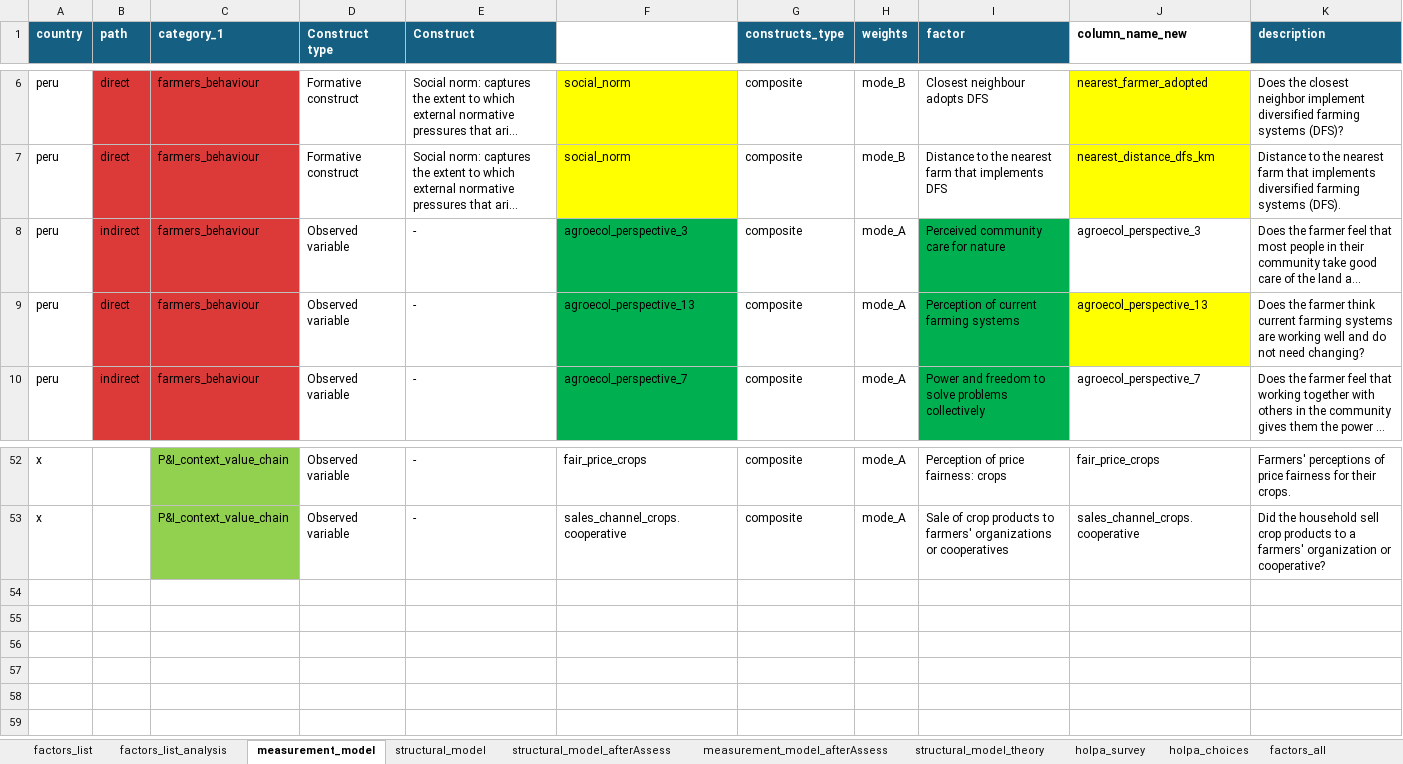
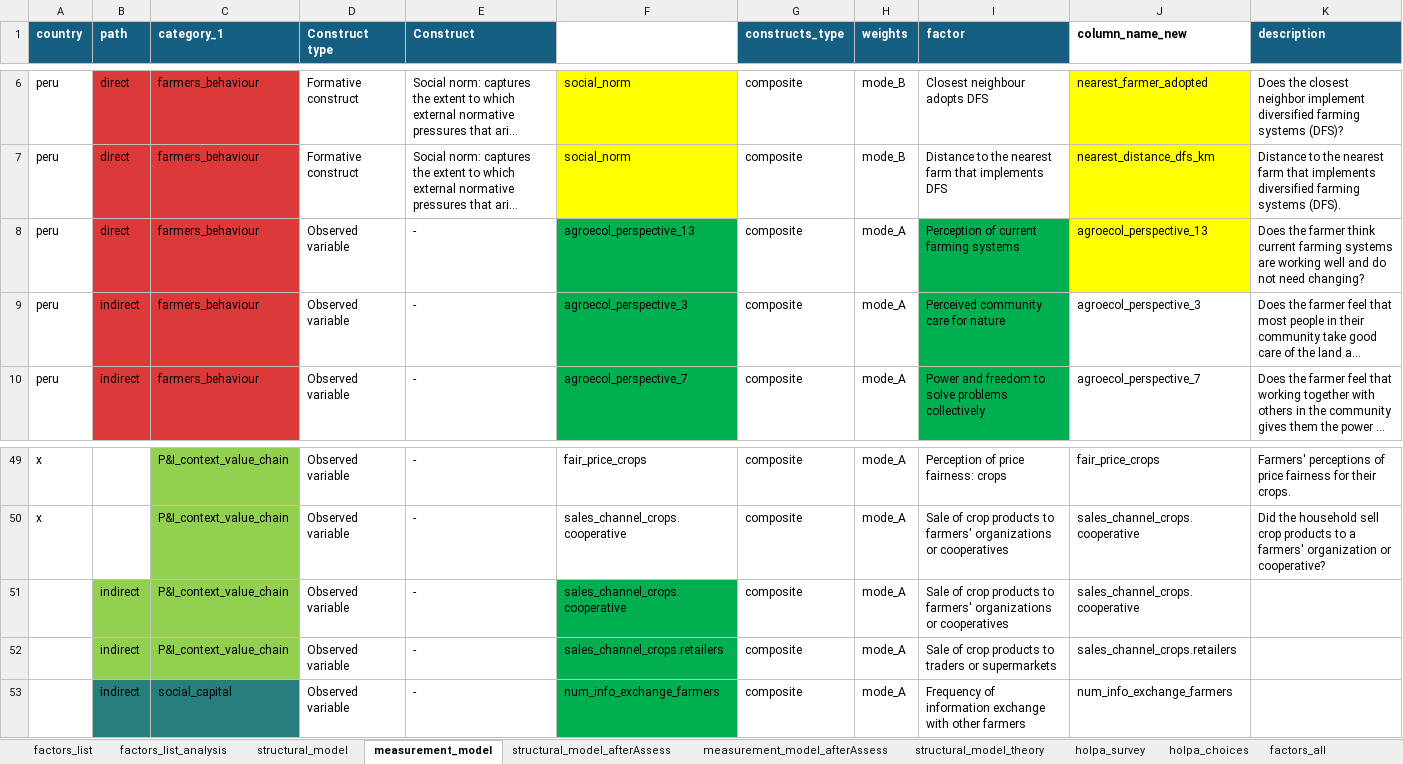
Before and after one commit to andreacsanchezb10/HOLPA_factors_influencing_adoption_dfs, an Excel workbook: factors_list.prueba.xlsx, sheet measurement_model, drawn as a sheet; only a part is shown, gaps mark what is left out; long unchanged cells end in …; values as stored, in another font and other column widths than the file's, no borders; table styles not drawn; the diff covers the shown part only; the diff names each change by its address in the sheet, - before the commit and + after, or states it on an @@ line.

```diff
--- a/factors_list.prueba.xlsx (sheet measurement_model)
+++ b/factors_list.prueba.xlsx (sheet measurement_model)
@@ sheet tab order changed: factors_list | factors_list_analysis | structural_model | measurement_model | structural_model_afterAssess | measurement_model_afterAssess | structural_model_theory | holpa_survey | holpa_choices | factors_all @@
@@ row 9 moved to row 8: peru @@
+row 51:  | indirect | P&I_context_value_chain | Observed variable | - | sales_channel_crops.cooperative | composite | mode_A | Sale of crop products to farmers' organizations or cooperatives | sales_channel_crops.cooperative
+row 52:  | indirect | P&I_context_value_chain | Observed variable | - | sales_channel_crops.retailers | composite | mode_A | Sale of crop products to traders or supermarkets | sales_channel_crops.retailers
+row 53:  | indirect | social_capital | Observed variable | - | num_info_exchange_farmers | composite | mode_A | Frequency of information exchange with other farmers | num_info_exchange_farmers
```
Also changed, not shown: 1 added row, 4 removed rows and 5 moved rows elsewhere in this sheet, sheet structural_model, hidden cells.
